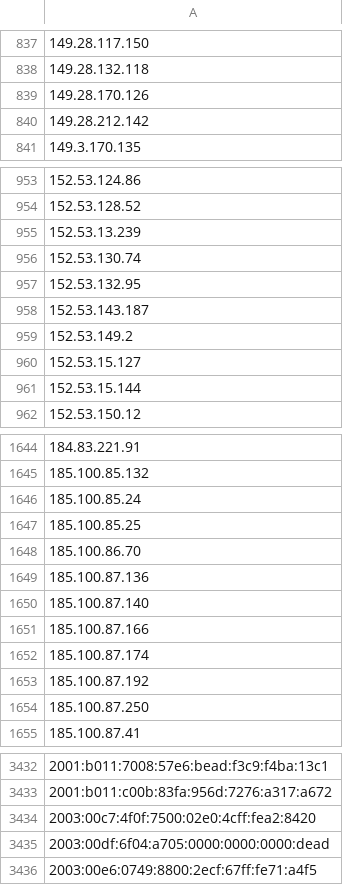
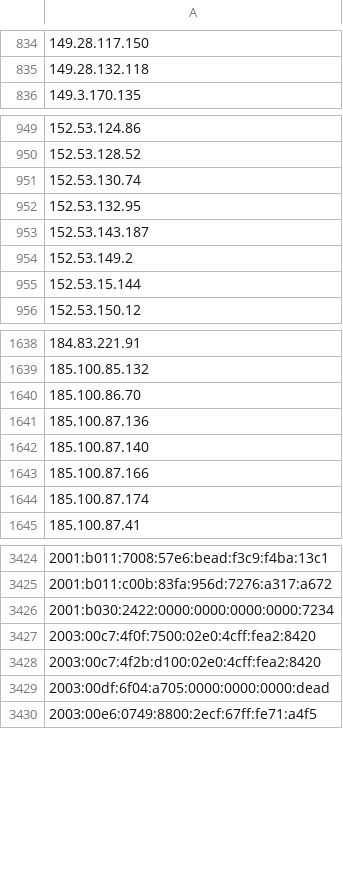
Before and after one commit to nullwhire/tor-watchlist, a CSV file: data/tor_ips.csv, drawn as a sheet; only a part is shown, gaps mark what is left out; removed rows and columns are numbered as before the commit, all else as after; the diff covers the shown part only; the diff names each change by its address in the sheet, - before the commit and + after, or states it on an @@ line.

```diff
--- a/data/tor_ips.csv
+++ b/data/tor_ips.csv
-row 839: 149.28.170.126
-row 840: 149.28.212.142
-row 955: 152.53.13.239
-row 960: 152.53.15.127
-row 1646: 185.100.85.24
-row 1647: 185.100.85.25
-row 1653: 185.100.87.192
-row 1654: 185.100.87.250
+row 3426: 2001:b030:2422:0000:0000:0000:0000:7234
+row 3428: 2003:00c7:4f2b:d100:02e0:4cff:fea2:8420
```
Also changed, not shown: 40 added rows, 62 removed rows and 1 edited cell elsewhere in this file, 1 other file.
